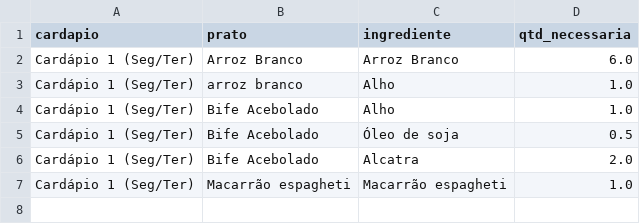
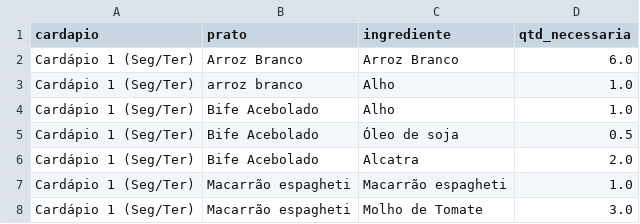
Before and after one commit to joeljatene/sistema-restaurante, a CSV file: fichas.csv, drawn as a sheet; the diff names each change by its address in the sheet, - before the commit and + after, or states it on an @@ line.

Commit message:
Ficha

```diff
--- a/fichas.csv
+++ b/fichas.csv
+row 8: Cardápio 1 (Seg/Ter) | Macarrão espagheti | Molho de Tomate | 3.0
```
